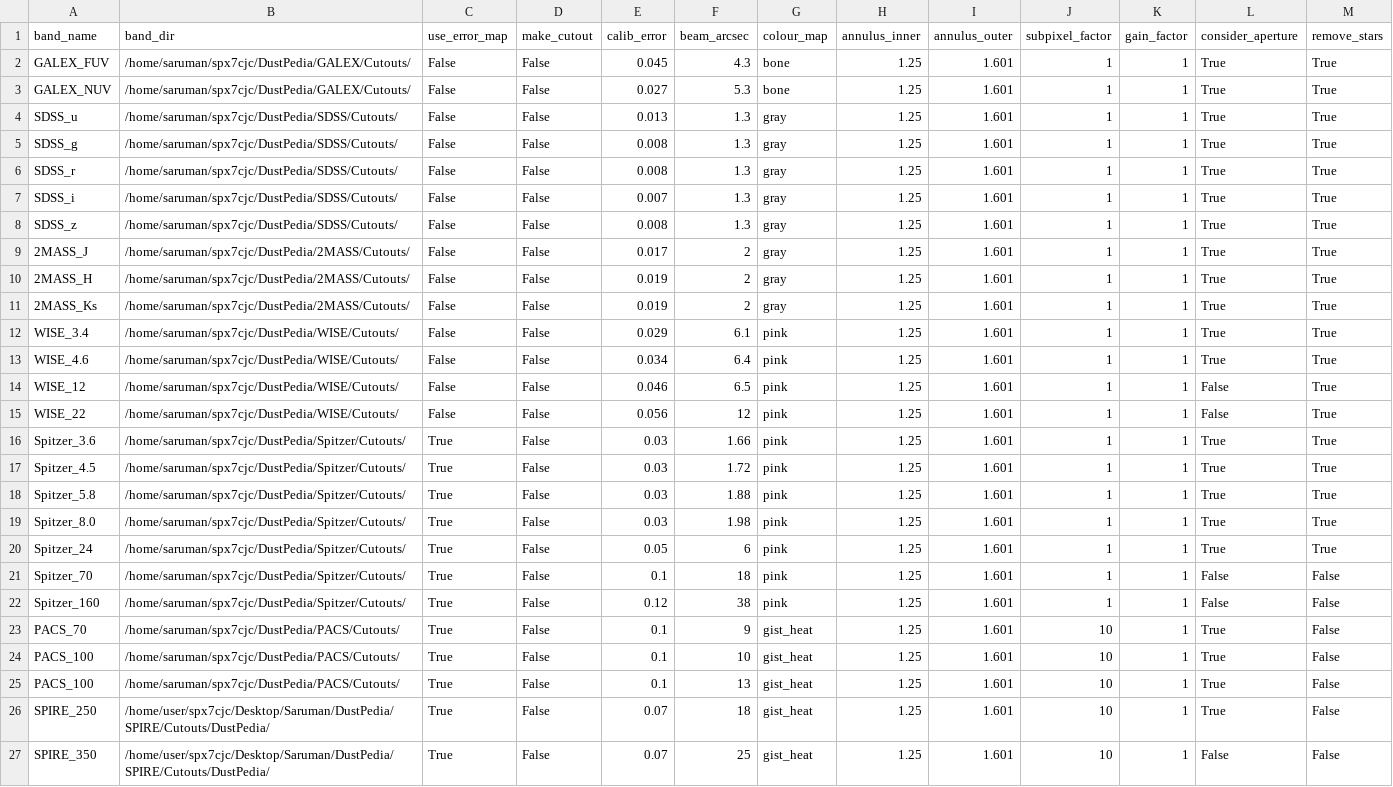
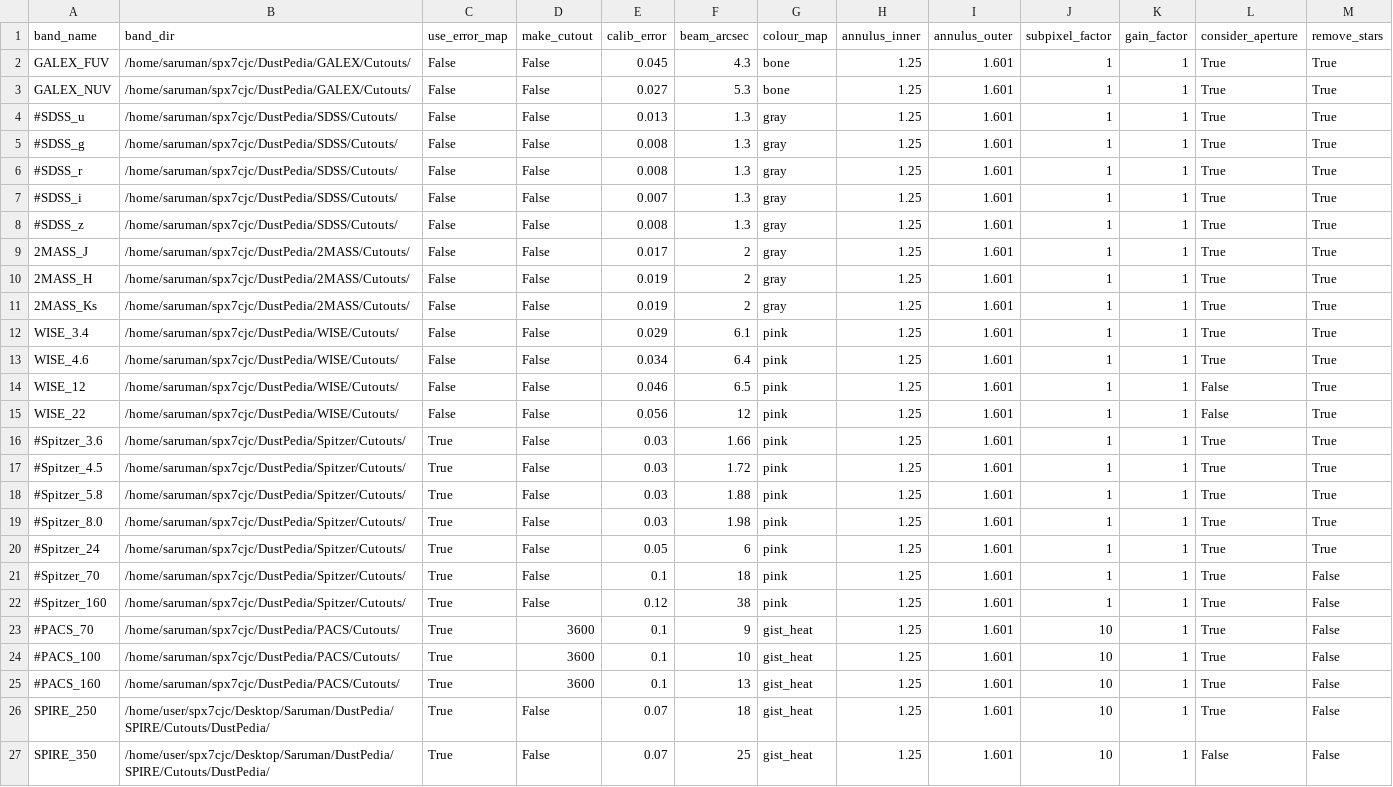
Before and after one commit to Stargrazer82301/CAAPR, a CSV file: CAAPR_Band_Table.csv, drawn as a sheet; only a part is shown.

```diff
--- a/CAAPR_Band_Table.csv
+++ b/CAAPR_Band_Table.csv
@@ -3,7 +3,7 @@ GALEX_FUV,/home/saruman/spx7cjc/DustPedia/GALEX/Cutouts/,False,False,0.045,4.3,b
 GALEX_NUV,/home/saruman/spx7cjc/DustPedia/GALEX/Cutouts/,False,False,0.027,5.3,bone,1.25,1.601,1,1,True,True
-SDSS_u,/home/saruman/spx7cjc/DustPedia/SDSS/Cutouts/,False,False,0.013,1.3,gray,1.25,1.601,1,1,True,True
-SDSS_g,/home/saruman/spx7cjc/DustPedia/SDSS/Cutouts/,False,False,0.008,1.3,gray,1.25,1.601,1,1,True,True
-SDSS_r,/home/saruman/spx7cjc/DustPedia/SDSS/Cutouts/,False,False,0.008,1.3,gray,1.25,1.601,1,1,True,True
-SDSS_i,/home/saruman/spx7cjc/DustPedia/SDSS/Cutouts/,False,False,0.007,1.3,gray,1.25,1.601,1,1,True,True
-SDSS_z,/home/saruman/spx7cjc/DustPedia/SDSS/Cutouts/,False,False,0.008,1.3,gray,1.25,1.601,1,1,True,True
+#SDSS_u,/home/saruman/spx7cjc/DustPedia/SDSS/Cutouts/,False,False,0.013,1.3,gray,1.25,1.601,1,1,True,True
+#SDSS_g,/home/saruman/spx7cjc/DustPedia/SDSS/Cutouts/,False,False,0.008,1.3,gray,1.25,1.601,1,1,True,True
+#SDSS_r,/home/saruman/spx7cjc/DustPedia/SDSS/Cutouts/,False,False,0.008,1.3,gray,1.25,1.601,1,1,True,True
+#SDSS_i,/home/saruman/spx7cjc/DustPedia/SDSS/Cutouts/,False,False,0.007,1.3,gray,1.25,1.601,1,1,True,True
+#SDSS_z,/home/saruman/spx7cjc/DustPedia/SDSS/Cutouts/,False,False,0.008,1.3,gray,1.25,1.601,1,1,True,True
 2MASS_J,/home/saruman/spx7cjc/DustPedia/2MASS/Cutouts/,False,False,0.017,2,gray,1.25,1.601,1,1,True,True
@@ -15,12 +15,12 @@ WISE_12,/home/saruman/spx7cjc/DustPedia/WISE/Cutouts/,False,False,0.046,6.5,pink
 WISE_22,/home/saruman/spx7cjc/DustPedia/WISE/Cutouts/,False,False,0.056,12,pink,1.25,1.601,1,1,False,True
-Spitzer_3.6,/home/saruman/spx7cjc/DustPedia/Spitzer/Cutouts/,True,False,0.03,1.66,pink,1.25,1.601,1,1,True,True
-Spitzer_4.5,/home/saruman/spx7cjc/DustPedia/Spitzer/Cutouts/,True,False,0.03,1.72,pink,1.25,1.601,1,1,True,True
-Spitzer_5.8,/home/saruman/spx7cjc/DustPedia/Spitzer/Cutouts/,True,False,0.03,1.88,pink,1.25,1.601,1,1,True,True
-Spitzer_8.0,/home/saruman/spx7cjc/DustPedia/Spitzer/Cutouts/,True,False,0.03,1.98,pink,1.25,1.601,1,1,True,True
-Spitzer_24,/home/saruman/spx7cjc/DustPedia/Spitzer/Cutouts/,True,False,0.05,6,pink,1.25,1.601,1,1,True,True
-Spitzer_70,/home/saruman/spx7cjc/DustPedia/Spitzer/Cutouts/,True,False,0.1,18,pink,1.25,1.601,1,1,False,False
-Spitzer_160,/home/saruman/spx7cjc/DustPedia/Spitzer/Cutouts/,True,False,0.12,38,pink,1.25,1.601,1,1,False,False
-PACS_70,/home/saruman/spx7cjc/DustPedia/PACS/Cutouts/,True,False,0.1,9,gist_heat,1.25,1.601,10,1,True,False
-PACS_100,/home/saruman/spx7cjc/DustPedia/PACS/Cutouts/,True,False,0.1,10,gist_heat,1.25,1.601,10,1,True,False
-PACS_100,/home/saruman/spx7cjc/DustPedia/PACS/Cutouts/,True,False,0.1,13,gist_heat,1.25,1.601,10,1,True,False
+#Spitzer_3.6,/home/saruman/spx7cjc/DustPedia/Spitzer/Cutouts/,True,False,0.03,1.66,pink,1.25,1.601,1,1,True,True
+#Spitzer_4.5,/home/saruman/spx7cjc/DustPedia/Spitzer/Cutouts/,True,False,0.03,1.72,pink,1.25,1.601,1,1,True,True
+#Spitzer_5.8,/home/saruman/spx7cjc/DustPedia/Spitzer/Cutouts/,True,False,0.03,1.88,pink,1.25,1.601,1,1,True,True
+#Spitzer_8.0,/home/saruman/spx7cjc/DustPedia/Spitzer/Cutouts/,True,False,0.03,1.98,pink,1.25,1.601,1,1,True,True
+#Spitzer_24,/home/saruman/spx7cjc/DustPedia/Spitzer/Cutouts/,True,False,0.05,6,pink,1.25,1.601,1,1,True,True
+#Spitzer_70,/home/saruman/spx7cjc/DustPedia/Spitzer/Cutouts/,True,False,0.1,18,pink,1.25,1.601,1,1,True,False
+#Spitzer_160,/home/saruman/spx7cjc/DustPedia/Spitzer/Cutouts/,True,False,0.12,38,pink,1.25,1.601,1,1,True,False
+#PACS_70,/home/saruman/spx7cjc/DustPedia/PACS/Cutouts/,True,3600,0.1,9,gist_heat,1.25,1.601,10,1,True,False
+#PACS_100,/home/saruman/spx7cjc/DustPedia/PACS/Cutouts/,True,3600,0.1,10,gist_heat,1.25,1.601,10,1,True,False
+#PACS_160,/home/saruman/spx7cjc/DustPedia/PACS/Cutouts/,True,3600,0.1,13,gist_heat,1.25,1.601,10,1,True,False
 SPIRE_250,/home/user/spx7cjc/Desktop/Saruman/DustPedia/SPIRE/Cutouts/DustPedia/,True,False,0.07,18,gist_heat,1.25,1.601,10,1,True,False
```
Also changed, not shown: CAAPR_Source_Table.csv, 2 other files.
